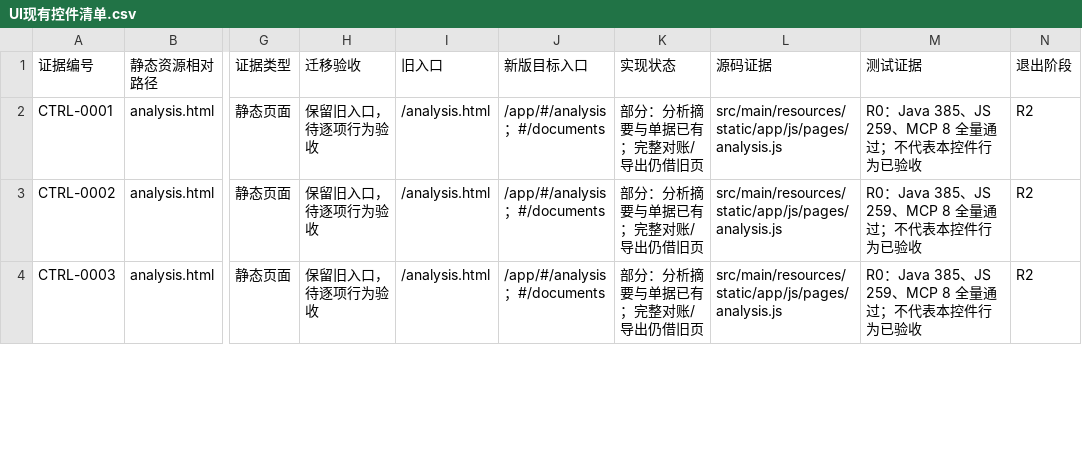
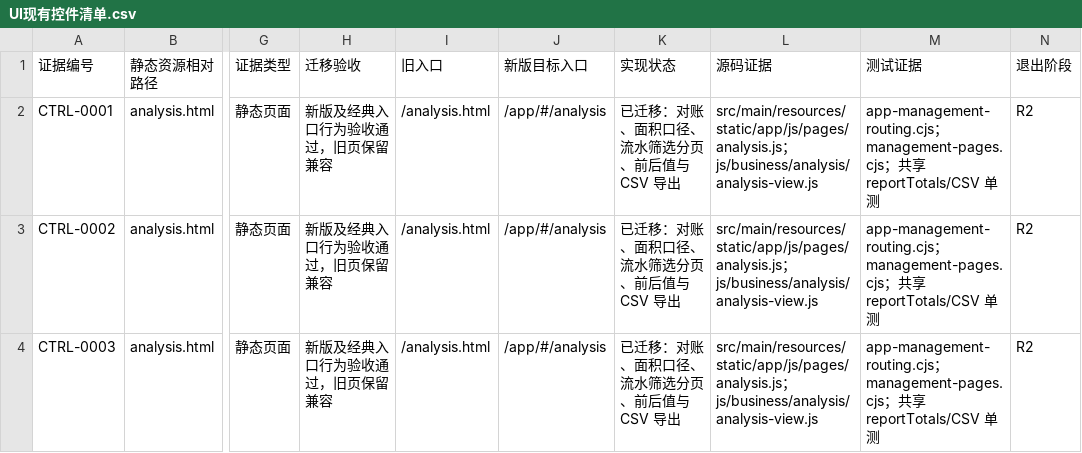
Before and after one commit to ATmoos985/CurDemoTwo, a CSV file: docs/UI现有控件清单.csv, drawn as a sheet; only a part is shown, gaps mark what is left out; the diff covers the shown part only; the diff names each change by its address in the sheet, - before the commit and + after, or states it on an @@ line.

```diff
--- a/docs/UI现有控件清单.csv
+++ b/docs/UI现有控件清单.csv
-H2:H4 (迁移验收): 保留旧入口，待逐项行为验收
+H2:H4 (迁移验收): 新版及经典入口行为验收通过，旧页保留兼容
-J2:J4 (新版目标入口): /app/#/analysis；#/documents
+J2:J4 (新版目标入口): /app/#/analysis
-K2:K4 (实现状态): 部分：分析摘要与单据已有；完整对账/导出仍借旧页
+K2:K4 (实现状态): 已迁移：对账、面积口径、流水筛选分页、前后值与 CSV 导出
-L2:L4 (源码证据): src/main/resources/static/app/js/pages/analysis.js
+L2:L4 (源码证据): src/main/resources/static/app/js/pages/analysis.js；js/business/analysis/analysis-view.js
-M2:M4 (测试证据): R0：Java 385、JS 259、MCP 8 全量通过；不代表本控件行为已验收
+M2:M4 (测试证据): app-management-routing.cjs；management-pages.cjs；共享 reportTotals/CSV 单测
```
Also changed, not shown: 33 edited cells elsewhere in this file, 12 other files.
